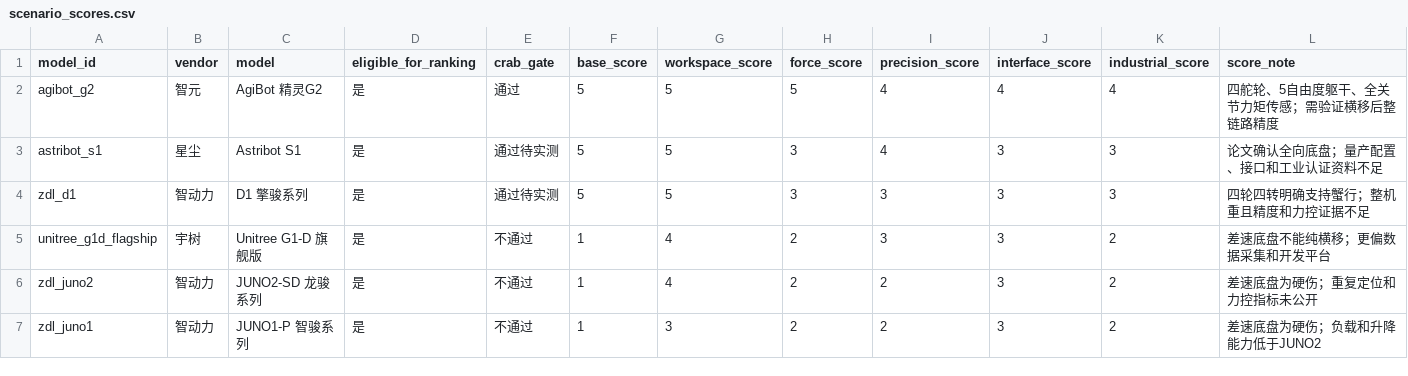
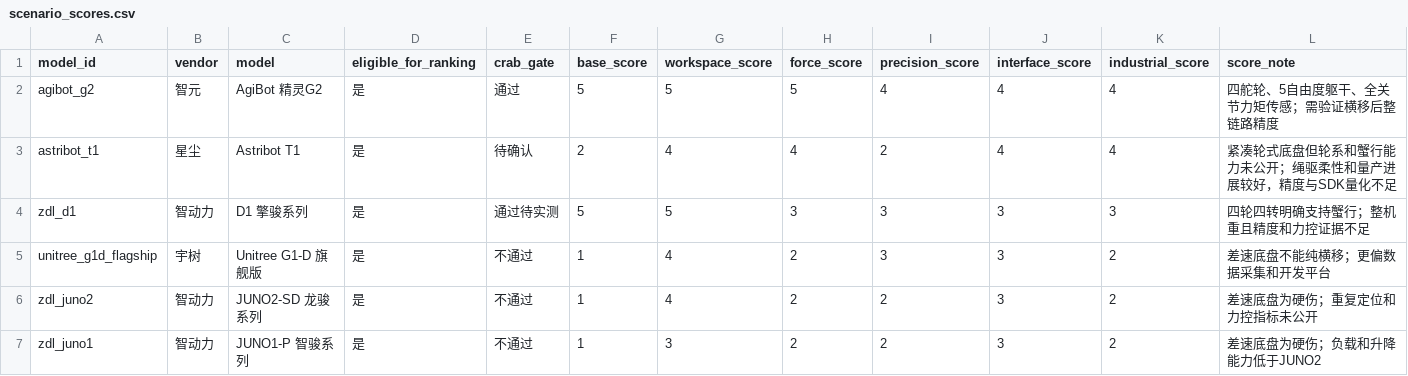
Before and after one commit to WangN2/robot_guide, a CSV file: data/scenario_scores.csv, drawn as a sheet; only a part is shown.

```diff
--- a/data/scenario_scores.csv
+++ b/data/scenario_scores.csv
@@ -2,3 +2,3 @@ model_id,vendor,model,eligible_for_ranking,crab_gate,base_score,workspace_score,
 agibot_g2,智元,AgiBot 精灵G2,是,通过,5,5,5,4,4,4,四舵轮、5自由度躯干、全关节力矩传感；需验证横移后整链路精度
-astribot_s1,星尘,Astribot S1,是,通过待实测,5,5,3,4,3,3,论文确认全向底盘；量产配置、接口和工业认证资料不足
+astribot_t1,星尘,Astribot T1,是,待确认,2,4,4,2,4,4,紧凑轮式底盘但轮系和蟹行能力未公开；绳驱柔性和量产进展较好，精度与SDK量化不足
 zdl_d1,智动力,D1 擎骏系列,是,通过待实测,5,5,3,3,3,3,四轮四转明确支持蟹行；整机重且精度和力控证据不足
```
Also changed, not shown: data/questions.csv, data/robots.csv, 20 other files.
